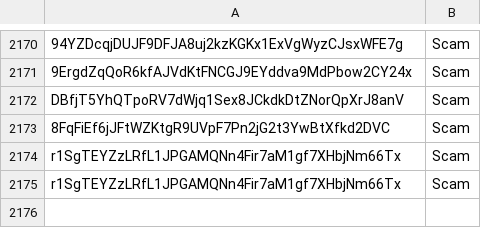
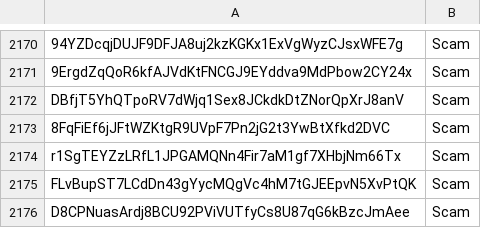
Before and after one commit to wavesplatform/WavesGUI, a CSV file: scam.csv, drawn as a sheet; only a part is shown, gaps mark what is left out.

Commit message:
Update scam.csv

```diff
--- a/scam.csv
+++ b/scam.csv
@@ -2174,2 +2174,3 @@ DBfjT5YhQTpoRV7dWjq1Sex8JCkdkDtZNorQpXrJ8anV,Scam
 r1SgTEYZzLRfL1JPGAMQNn4Fir7aM1gf7XHbjNm66Tx,Scam
-r1SgTEYZzLRfL1JPGAMQNn4Fir7aM1gf7XHbjNm66Tx,Scam
+FLvBupST7LCdDn43gYycMQgVc4hM7tGJEEpvN5XvPtQK,Scam
+D8CPNuasArdj8BCU92PViVUTfyCs8U87qG6kBzcJmAee,Scam
```
